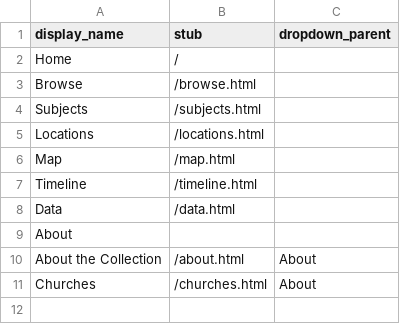
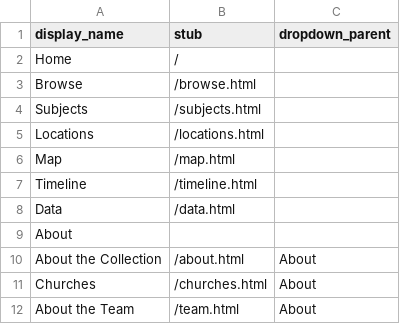
Before and after one commit to Somsanith-ISU/ABVI-Grant-CollectionBuilder, a CSV file: _data/config-nav.csv, drawn as a sheet; the diff names each change by its address in the sheet, - before the commit and + after, or states it on an @@ line.

Commit message:
About the team.md

```diff
--- a/_data/config-nav.csv
+++ b/_data/config-nav.csv
+row 12: About the Team | /team.html | About
```
Also changed, not shown: 3 other files.
